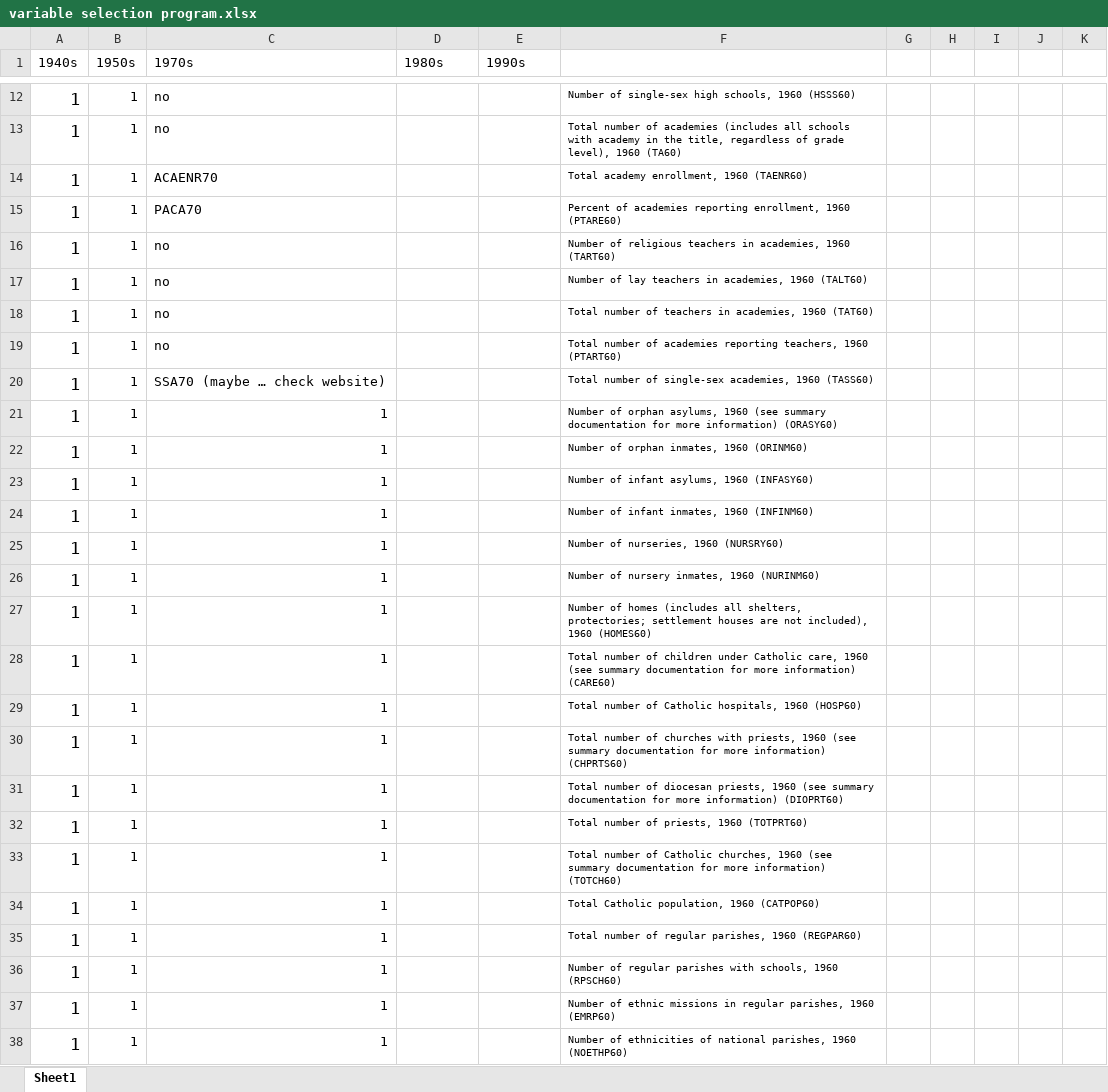
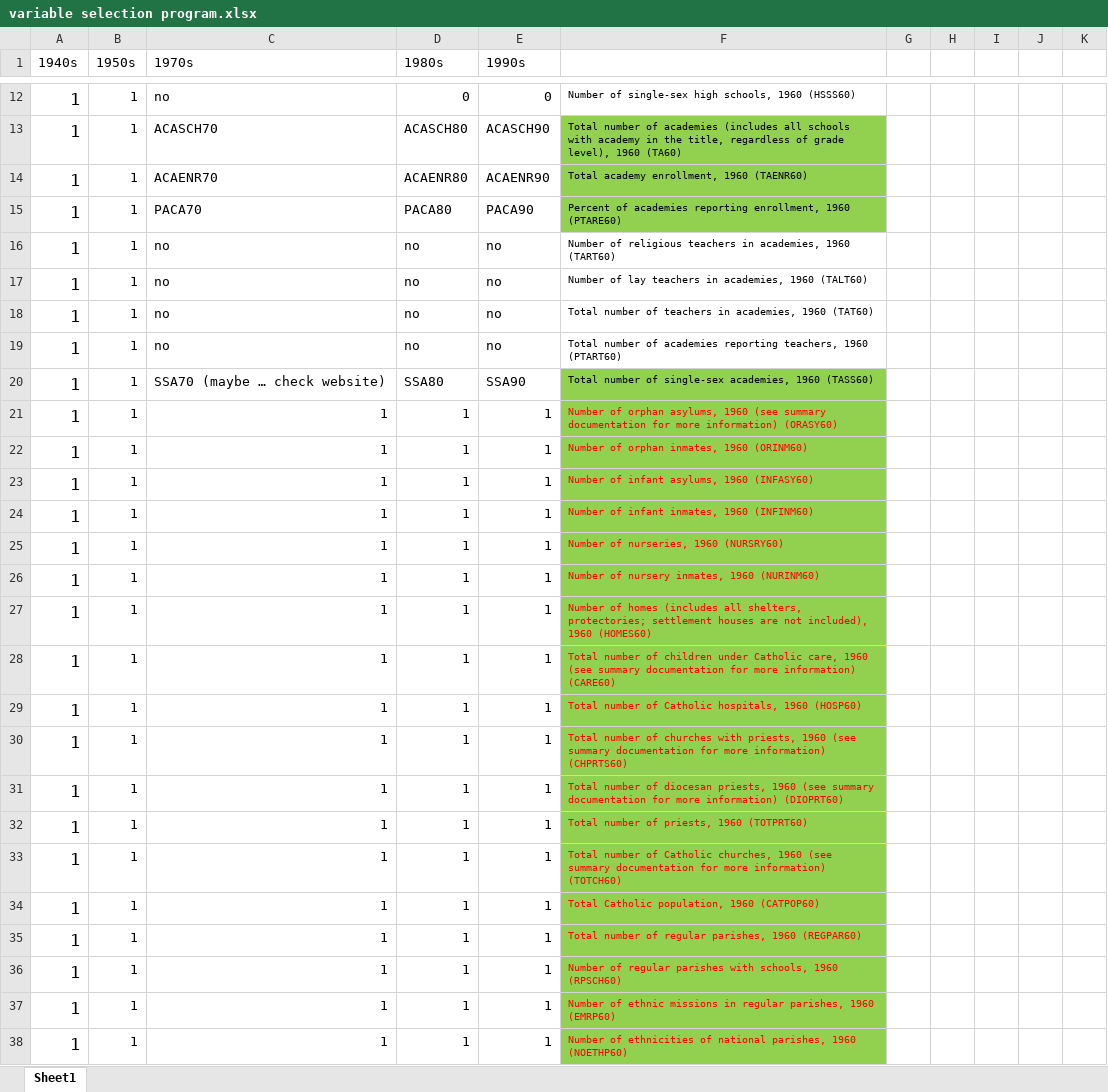
Before and after one commit to Giteration85/ProjectVatican-II, an Excel workbook: variable selection program.xlsx, sheet Sheet1, drawn as a sheet; only a part is shown, gaps mark what is left out; values as stored, in another font and other column widths than the file's, no borders; the diff covers the shown part only; the diff names each change by its address in the sheet, - before the commit and + after, or states it on an @@ line.

```diff
--- a/variable selection program.xlsx (sheet Sheet1)
+++ b/variable selection program.xlsx (sheet Sheet1)
-D12 (1980s): (empty)
+D12 (1980s): 0
-E12 (1990s): (empty)
+E12 (1990s): 0
-C13 (1970s): no
+C13 (1970s): ACASCH70
-D13 (1980s): (empty)
+D13 (1980s): ACASCH80
-E13 (1990s): (empty)
+E13 (1990s): ACASCH90
-F13:F15 fill: none
+F13:F15 fill: #92D050
-D14 (1980s): (empty)
+D14 (1980s): ACAENR80
-E14 (1990s): (empty)
+E14 (1990s): ACAENR90
-D15 (1980s): (empty)
+D15 (1980s): PACA80
-E15 (1990s): (empty)
+E15 (1990s): PACA90
-D16:D19 (1980s): (empty)
+D16:D19 (1980s): no
-E16:E19 (1990s): (empty)
+E16:E19 (1990s): no
-D20 (1980s): (empty)
+D20 (1980s): SSA80
-E20 (1990s): (empty)
+E20 (1990s): SSA90
-F20:F38 fill: none
+F20:F38 fill: #92D050
-D21:D38 (1980s): (empty)
+D21:D38 (1980s): 1
-E21:E38 (1990s): (empty)
+E21:E38 (1990s): 1
-F21:F38 text colour: black
+F21:F38 text colour: #FF0000
```
Also changed, not shown: 4 added rows, 4 removed rows, 77 edited cells and cell formats elsewhere in this sheet, formulas that keep their value, 3 other files.
